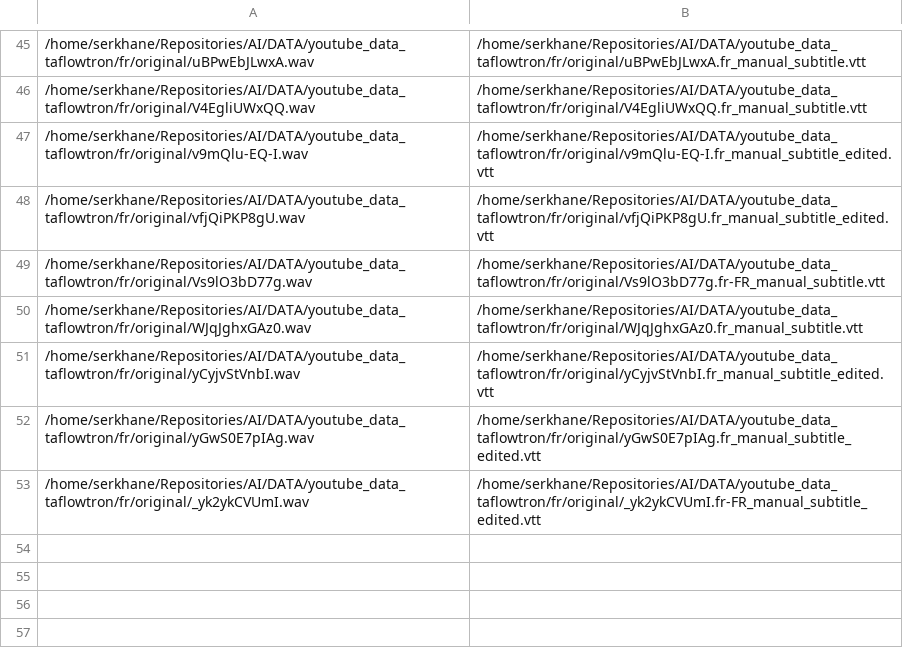
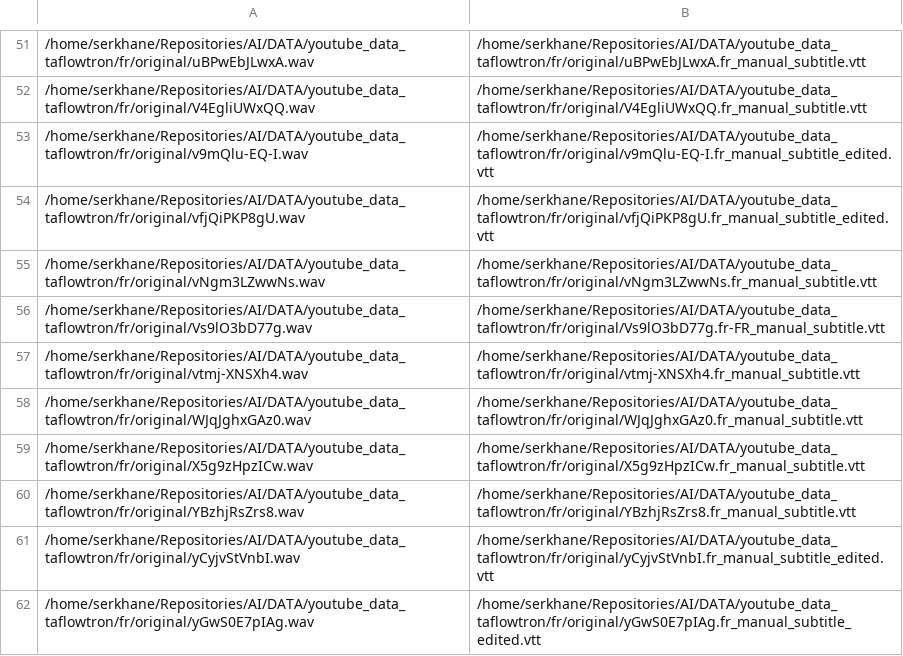
Before and after one commit to serkhanekarim/AI, a TSV file: modules/scraping/sources/url/youtube/fr/macron.tsv, drawn as a sheet; only a part is shown, gaps mark what is left out; the shorter side is filled out with more unchanged rows; the diff covers the shown part only.

Commit message:
add config for mcv and youtube frfr tts

```diff
--- a/modules/scraping/sources/url/youtube/fr/macron.tsv
+++ b/modules/scraping/sources/url/youtube/fr/macron.tsv
@@ -48,4 +54,8 @@
 /home/serkhane/Repositories/AI/DATA/youtube_data_taflowtron/fr/original/vfjQiPKP8gU.wav	/home/serkhane/Repositories/AI/DATA/youtube_data_taflowtron/fr/original/vfjQiPKP8gU.fr_manual_subtitle_edited.vtt
+/home/serkhane/Repositories/AI/DATA/youtube_data_taflowtron/fr/original/vNgm3LZwwNs.wav	/home/serkhane/Repositories/AI/DATA/youtube_data_taflowtron/fr/original/vNgm3LZwwNs.fr_manual_subtitle.vtt
 /home/serkhane/Repositories/AI/DATA/youtube_data_taflowtron/fr/original/Vs9lO3bD77g.wav	/home/serkhane/Repositories/AI/DATA/youtube_data_taflowtron/fr/original/Vs9lO3bD77g.fr-FR_manual_subtitle.vtt
+/home/serkhane/Repositories/AI/DATA/youtube_data_taflowtron/fr/original/vtmj-XNSXh4.wav	/home/serkhane/Repositories/AI/DATA/youtube_data_taflowtron/fr/original/vtmj-XNSXh4.fr_manual_subtitle.vtt
 /home/serkhane/Repositories/AI/DATA/youtube_data_taflowtron/fr/original/WJqJghxGAz0.wav	/home/serkhane/Repositories/AI/DATA/youtube_data_taflowtron/fr/original/WJqJghxGAz0.fr_manual_subtitle.vtt
+/home/serkhane/Repositories/AI/DATA/youtube_data_taflowtron/fr/original/X5g9zHpzICw.wav	/home/serkhane/Repositories/AI/DATA/youtube_data_taflowtron/fr/original/X5g9zHpzICw.fr_manual_subtitle.vtt
+/home/serkhane/Repositories/AI/DATA/youtube_data_taflowtron/fr/original/YBzhjRsZrs8.wav	/home/serkhane/Repositories/AI/DATA/youtube_data_taflowtron/fr/original/YBzhjRsZrs8.fr_manual_subtitle.vtt
 /home/serkhane/Repositories/AI/DATA/youtube_data_taflowtron/fr/original/yCyjvStVnbI.wav	/home/serkhane/Repositories/AI/DATA/youtube_data_taflowtron/fr/original/yCyjvStVnbI.fr_manual_subtitle_edited.vtt
```
Also changed, not shown: 12 added rows and 4 removed rows elsewhere in this file, modules/preprocessing/cleaners/youtube/fr/youtube_subtitle_cleaner_flowtron.tsv, 8 other files.
